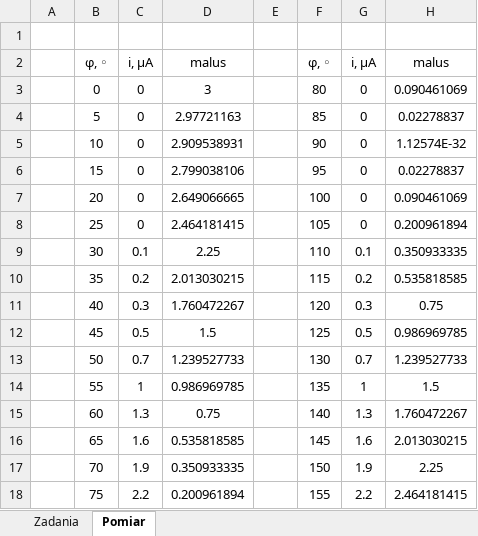
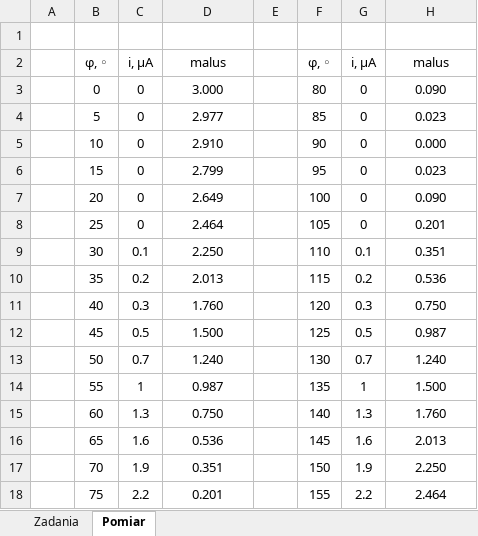
Before and after one commit to matex72/Fizyka-laby, an Excel workbook: 10/10.xlsx, sheet Pomiar, drawn as a sheet; only a part is shown; values as stored, in another font and other column widths than the file's, no borders; charts and pictures not drawn; the diff covers the shown part only; the diff names each change by its address in the sheet, - before the commit and + after, or states it on an @@ line.

```diff
--- a/10/10.xlsx (sheet Pomiar)
+++ b/10/10.xlsx (sheet Pomiar)
-D3: 3
+D3: 3.000
-H3: 0.090461069
+H3: 0.090
-D4: 2.97721163
+D4: 2.977
-H4: 0.02278837
+H4: 0.023
-D5: 2.909538931
+D5: 2.910
-H5: 1.12574E-32
+H5: 0.000
-D6: 2.799038106
+D6: 2.799
-H6: 0.02278837
+H6: 0.023
-D7: 2.649066665
+D7: 2.649
-H7: 0.090461069
+H7: 0.090
-D8: 2.464181415
+D8: 2.464
-H8: 0.200961894
+H8: 0.201
-D9: 2.25
+D9: 2.250
-H9: 0.350933335
+H9: 0.351
-D10: 2.013030215
+D10: 2.013
-H10: 0.535818585
+H10: 0.536
-D11: 1.760472267
+D11: 1.760
-H11: 0.75
+H11: 0.750
-D12: 1.5
+D12: 1.500
-H12: 0.986969785
+H12: 0.987
-D13: 1.239527733
+D13: 1.240
-H13: 1.239527733
+H13: 1.240
-D14: 0.986969785
+D14: 0.987
-H14: 1.5
+H14: 1.500
-D15: 0.75
+D15: 0.750
-H15: 1.760472267
+H15: 1.760
-D16: 0.535818585
+D16: 0.536
-H16: 2.013030215
+H16: 2.013
-D17: 0.350933335
+D17: 0.351
-H17: 2.25
+H17: 2.250
-D18: 0.200961894
+D18: 0.201
-H18: 2.464181415
+H18: 2.464
```
Also changed, not shown: 130 edited cells elsewhere in this sheet, charts or pictures, 17 other files.
